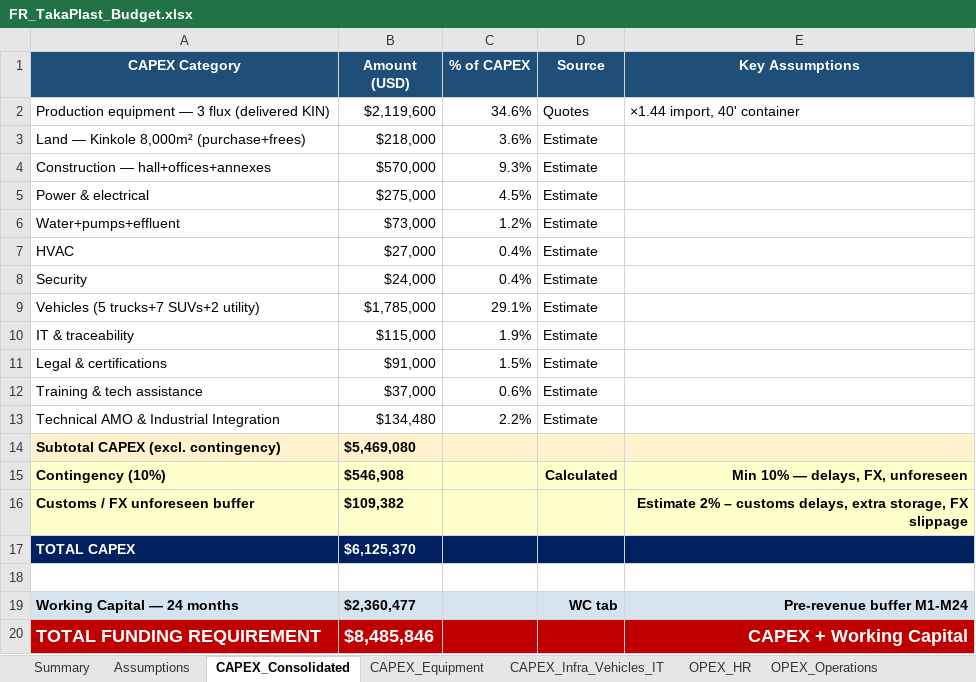
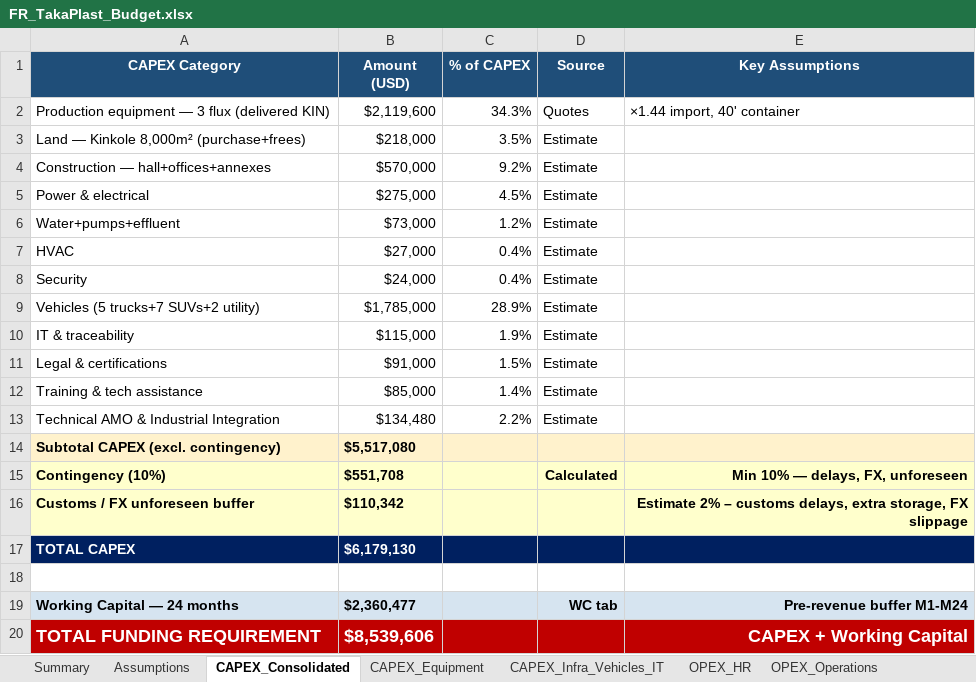
Before and after one commit to joxybel/takaplast.github.io, an Excel workbook: docs/FR/FR_TakaPlast_Budget.xlsx, sheet CAPEX_Consolidated, drawn as a sheet; values as stored, in another font and other column widths than the file's, no borders; the diff names each change by its address in the sheet, - before the commit and + after, or states it on an @@ line.

```diff
--- a/docs/FR/FR_TakaPlast_Budget.xlsx (sheet CAPEX_Consolidated)
+++ b/docs/FR/FR_TakaPlast_Budget.xlsx (sheet CAPEX_Consolidated)
-C2 (% of CAPEX): 34.6%
+C2 (% of CAPEX): 34.3%
-C3 (% of CAPEX): 3.6%
+C3 (% of CAPEX): 3.5%
-C4 (% of CAPEX): 9.3%
+C4 (% of CAPEX): 9.2%
-C9 (% of CAPEX): 29.1%
+C9 (% of CAPEX): 28.9%
-B12 (Amount (USD)): $37,000
+B12 (Amount (USD)): $85,000
-C12 (% of CAPEX): 0.6%
+C12 (% of CAPEX): 1.4%
-B14 (Amount (USD)): $5,469,080
+B14 (Amount (USD)): $5,517,080
-B15 (Amount (USD)): $546,908
+B15 (Amount (USD)): $551,708
-B16 (Amount (USD)): $109,382
+B16 (Amount (USD)): $110,342
-B17 (Amount (USD)): $6,125,370
+B17 (Amount (USD)): $6,179,130
-B20 (Amount (USD)): $8,485,846
+B20 (Amount (USD)): $8,539,606
```
Also changed, not shown: sheet OPEX_HR, sheet CAPEX_Infra_Vehicles_IT, sheet Summary.
